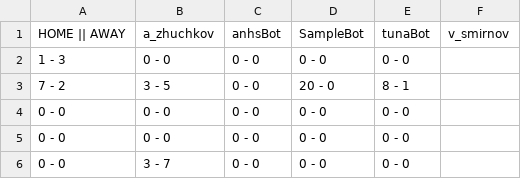
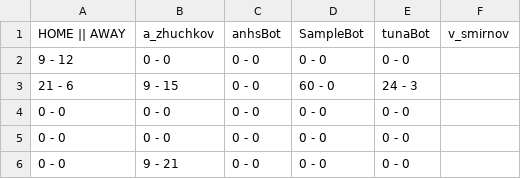
Before and after one commit to vhtua/SnakeAIRevolution, a CSV file: logs/multiscoreboard.csv, drawn as a sheet.

```diff
--- a/logs/multiscoreboard.csv
+++ b/logs/multiscoreboard.csv
@@ -1,6 +1,6 @@
 HOME || AWAY,a_zhuchkov,anhsBot,SampleBot,tunaBot,v_smirnov
-1 - 3,0 - 0,0 - 0,0 - 0,0 - 0
-7 - 2,3 - 5,0 - 0,20 - 0,8 - 1
+9 - 12,0 - 0,0 - 0,0 - 0,0 - 0
+21 - 6,9 - 15,0 - 0,60 - 0,24 - 3
 0 - 0,0 - 0,0 - 0,0 - 0,0 - 0
 0 - 0,0 - 0,0 - 0,0 - 0,0 - 0
-0 - 0,3 - 7,0 - 0,0 - 0,0 - 0
+0 - 0,9 - 21,0 - 0,0 - 0,0 - 0
```
Also changed, not shown: 22 other files.
